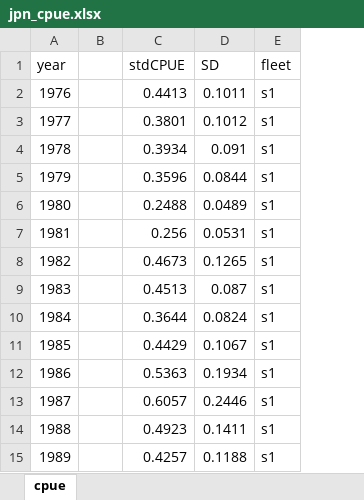
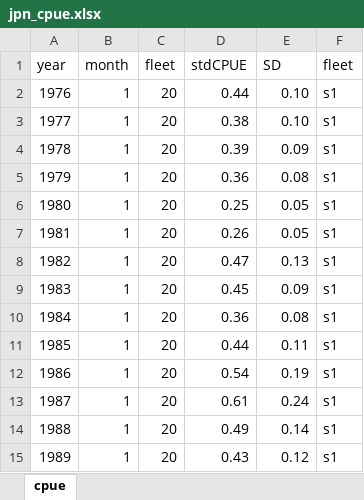
Before and after one commit to PIFSCstockassessments/WCNPOSWO-2023, an Excel workbook: Data/CPUE/jpn_cpue.xlsx, sheet cpue, drawn as a sheet; only a part is shown; values as stored, in another font and other column widths than the file's, no borders; removed rows and columns are numbered as before the commit, all else as after; the diff covers the shown part only; the diff names each change by its address in the sheet, - before the commit and + after, or states it on an @@ line.

```diff
--- a/Data/CPUE/jpn_cpue.xlsx (sheet cpue)
+++ b/Data/CPUE/jpn_cpue.xlsx (sheet cpue)
-column B, empty
+column B (month), rows 2-15: all 1
+column C (fleet), rows 2-15: all 20
-D2 (stdCPUE): 0.4413
+D2 (stdCPUE): 0.44
-E2 (SD): 0.1011
+E2 (SD): 0.10
-D3 (stdCPUE): 0.3801
+D3 (stdCPUE): 0.38
-E3 (SD): 0.1012
+E3 (SD): 0.10
-D4 (stdCPUE): 0.3934
+D4 (stdCPUE): 0.39
-E4 (SD): 0.091
+E4 (SD): 0.09
-D5 (stdCPUE): 0.3596
+D5 (stdCPUE): 0.36
-E5 (SD): 0.0844
+E5 (SD): 0.08
-D6 (stdCPUE): 0.2488
+D6 (stdCPUE): 0.25
-E6 (SD): 0.0489
+E6 (SD): 0.05
-D7 (stdCPUE): 0.256
+D7 (stdCPUE): 0.26
-E7 (SD): 0.0531
+E7 (SD): 0.05
-D8 (stdCPUE): 0.4673
+D8 (stdCPUE): 0.47
-E8 (SD): 0.1265
+E8 (SD): 0.13
-D9 (stdCPUE): 0.4513
+D9 (stdCPUE): 0.45
-E9 (SD): 0.087
+E9 (SD): 0.09
-D10 (stdCPUE): 0.3644
+D10 (stdCPUE): 0.36
-E10 (SD): 0.0824
+E10 (SD): 0.08
-D11 (stdCPUE): 0.4429
+D11 (stdCPUE): 0.44
-E11 (SD): 0.1067
+E11 (SD): 0.11
-D12 (stdCPUE): 0.5363
+D12 (stdCPUE): 0.54
-E12 (SD): 0.1934
+E12 (SD): 0.19
-D13 (stdCPUE): 0.6057
+D13 (stdCPUE): 0.61
-E13 (SD): 0.2446
+E13 (SD): 0.24
-D14 (stdCPUE): 0.4923
+D14 (stdCPUE): 0.49
-E14 (SD): 0.1411
+E14 (SD): 0.14
-D15 (stdCPUE): 0.4257
+D15 (stdCPUE): 0.43
-E15 (SD): 0.1188
+E15 (SD): 0.12
```
Also changed, not shown: 155 edited cells elsewhere in this sheet, Data/CPUE/InputCPUE.xlsx, Data/Length/JPN_length_freq.xlsx, 4 other files.
